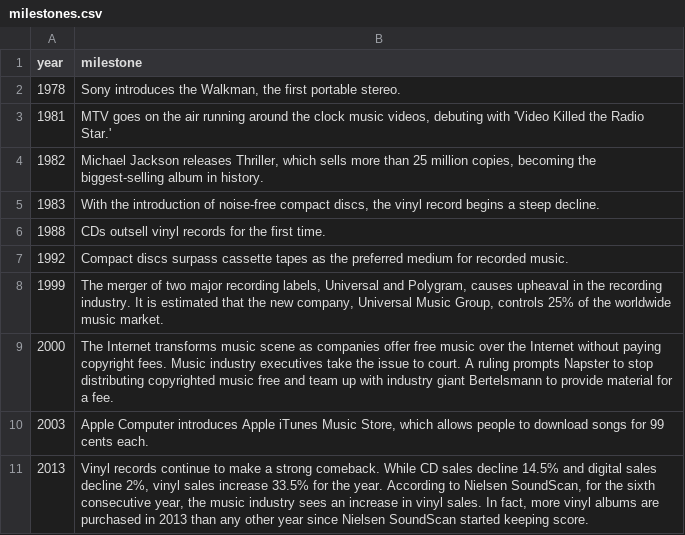
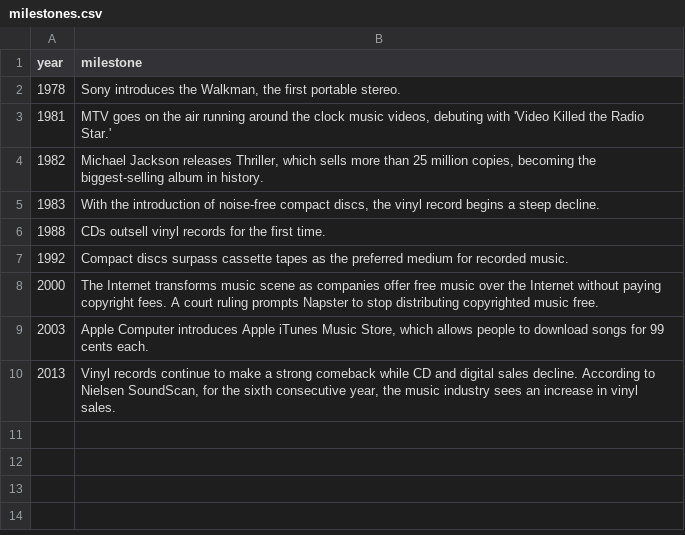
Before and after one commit to jasonjyu/cs171-pr-riaamusicsales, a CSV file: data/milestones.csv, drawn as a sheet.

Commit message:
Shortened some milestone texts in dataset

```diff
--- a/data/milestones.csv
+++ b/data/milestones.csv
@@ -7,5 +7,4 @@ year,milestone
 1992,Compact discs surpass cassette tapes as the preferred medium for recorded music.
-1999,"The merger of two major recording labels, Universal and Polygram, causes upheaval in the recording industry. It is estimated that the new company, Universal Music Group, controls 25% of the worldwide music market."
-2000,The Internet transforms music scene as companies offer free music over the Internet without paying copyright fees. Music industry executives take the issue to court. A ruling prompts Napster to stop distributing copyrighted music free and team up with industry giant Bertelsmann to provide material for a fee.
+2000,The Internet transforms music scene as companies offer free music over the Internet without paying copyright fees. A court ruling prompts Napster to stop distributing copyrighted music free.
 2003,"Apple Computer introduces Apple iTunes Music Store, which allows people to download songs for 99 cents each."
-2013,"Vinyl records continue to make a strong comeback. While CD sales decline 14.5% and digital sales decline 2%, vinyl sales increase 33.5% for the year. According to Nielsen SoundScan, for the sixth consecutive year, the music industry sees an increase in vinyl sales. In fact, more vinyl albums are purchased in 2013 than any other year since Nielsen SoundScan started keeping score."
+2013,"Vinyl records continue to make a strong comeback while CD and digital sales decline. According to Nielsen SoundScan, for the sixth consecutive year, the music industry sees an increase in vinyl sales."
```
